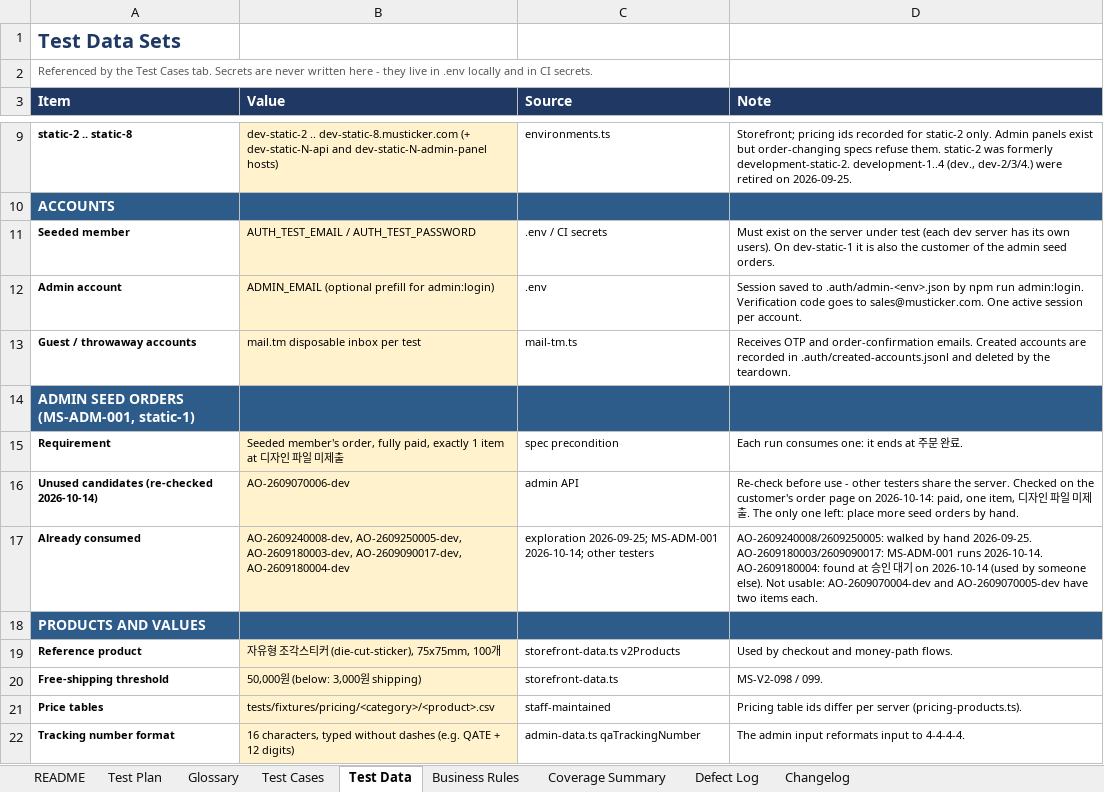
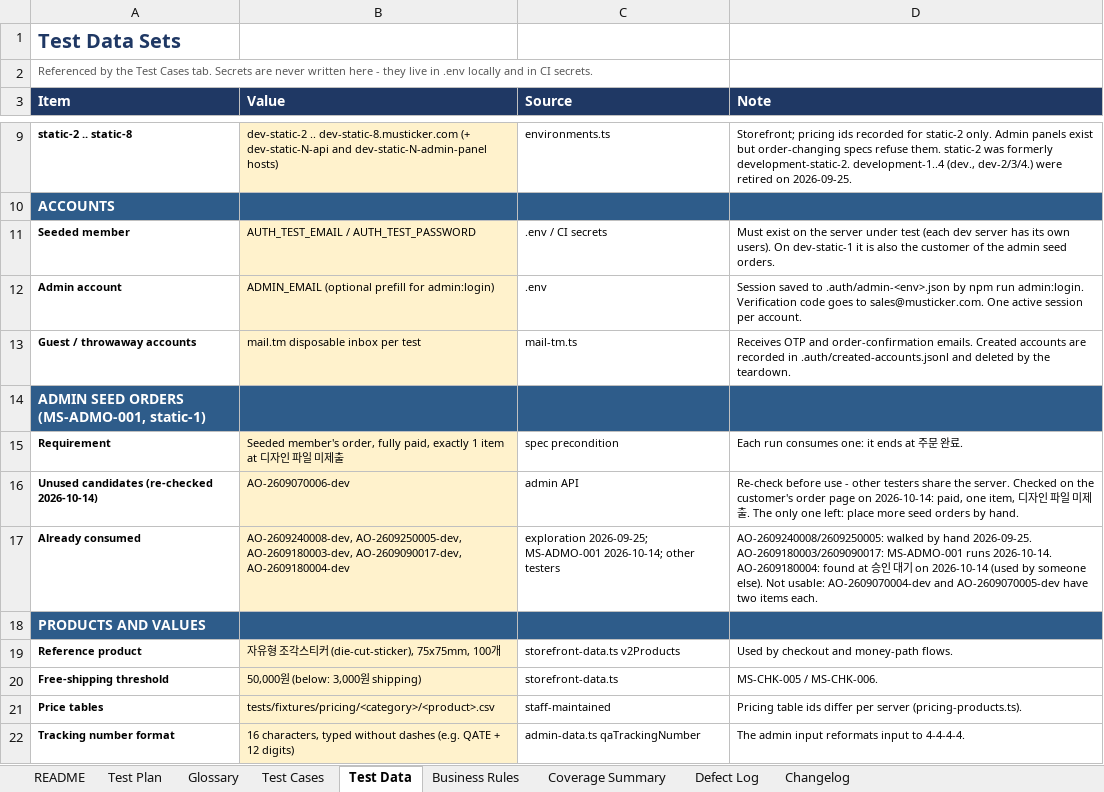
Before and after one commit to romemadeloo/musticker-e2e, an Excel workbook: docs/test-cases.xlsx, sheet Test Data, drawn as a sheet; only a part is shown, gaps mark what is left out; values as stored, in another font and other column widths than the file's, no borders; the diff names each change by its address in the sheet, - before the commit and + after, or states it on an @@ line.

Commit message:
test case id renaming

```diff
--- a/docs/test-cases.xlsx (sheet Test Data)
+++ b/docs/test-cases.xlsx (sheet Test Data)
-A14 (Item): ADMIN SEED ORDERS (MS-ADM-001, static-1)
+A14 (Item): ADMIN SEED ORDERS (MS-ADMO-001, static-1)
-C17 (Source): exploration 2026-09-25; MS-ADM-001 2026-10-14; other…
+C17 (Source): exploration 2026-09-25; MS-ADMO-001 2026-10-14; other…
-D17 (Note): …2026-09-25. AO-2609180003/2609090017: MS-ADM-001 runs 2026-10-14.…
+D17 (Note): …2026-09-25. AO-2609180003/2609090017: MS-ADMO-001 runs 2026-10-14.…
-D20 (Note): MS-V2-098 / 099.
+D20 (Note): MS-CHK-005 / MS-CHK-006.
```
Also changed, not shown: sheet Test Cases, sheet Defect Log, sheet Changelog, sheet README, sheet Test Plan, sheet Business Rules, 39 other files.
